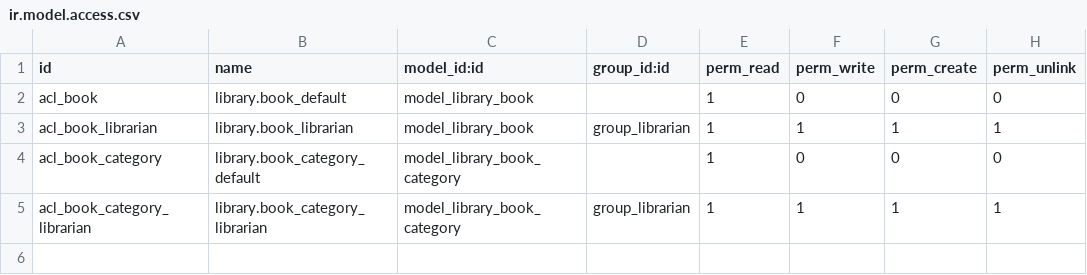
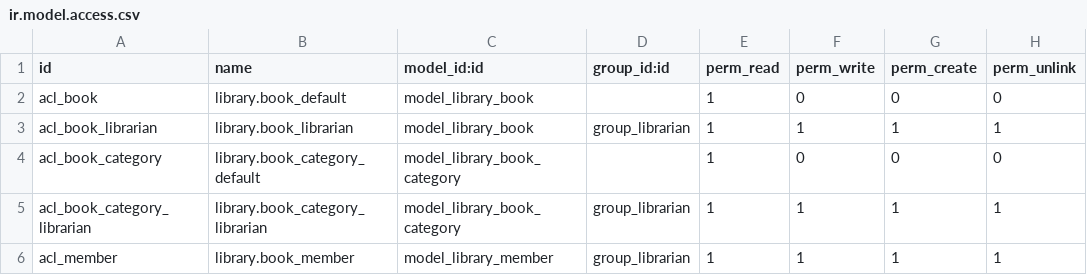
Before and after one commit to javierfp-isc/ejercicios, a CSV file: Chapter06/r10_sorting_recordset/my_library/security/ir.model.access.csv, drawn as a sheet.

```diff
--- a/Chapter06/r10_sorting_recordset/my_library/security/ir.model.access.csv
+++ b/Chapter06/r10_sorting_recordset/my_library/security/ir.model.access.csv
@@ -5 +5,2 @@ acl_book_category,library.book_category_default,model_library_book_category,,1,0
 acl_book_category_librarian,library.book_category_librarian,model_library_book_category,group_librarian,1,1,1,1
+acl_member,library.book_member,model_library_member,group_librarian,1,1,1,1
```
Also changed, not shown: Chapter06/r6_search_on_model/my_library/security/ir.model.access.csv, 7 other files.
